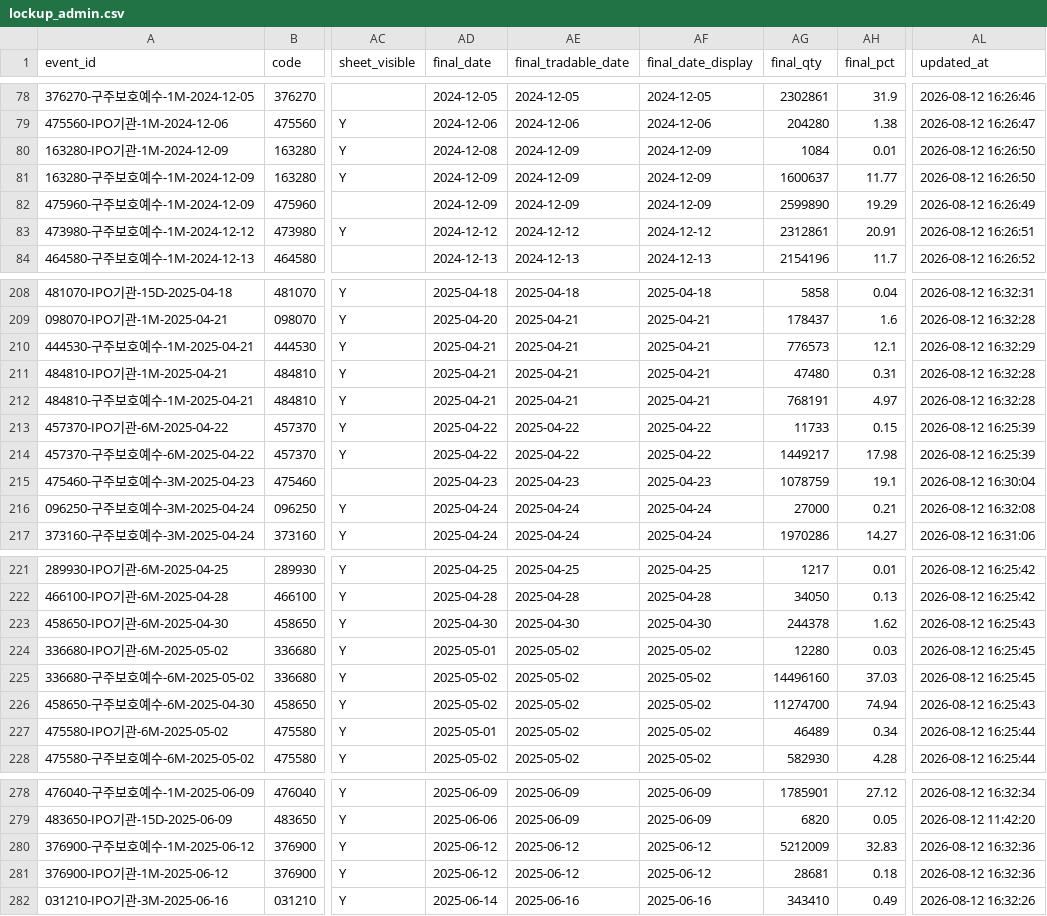
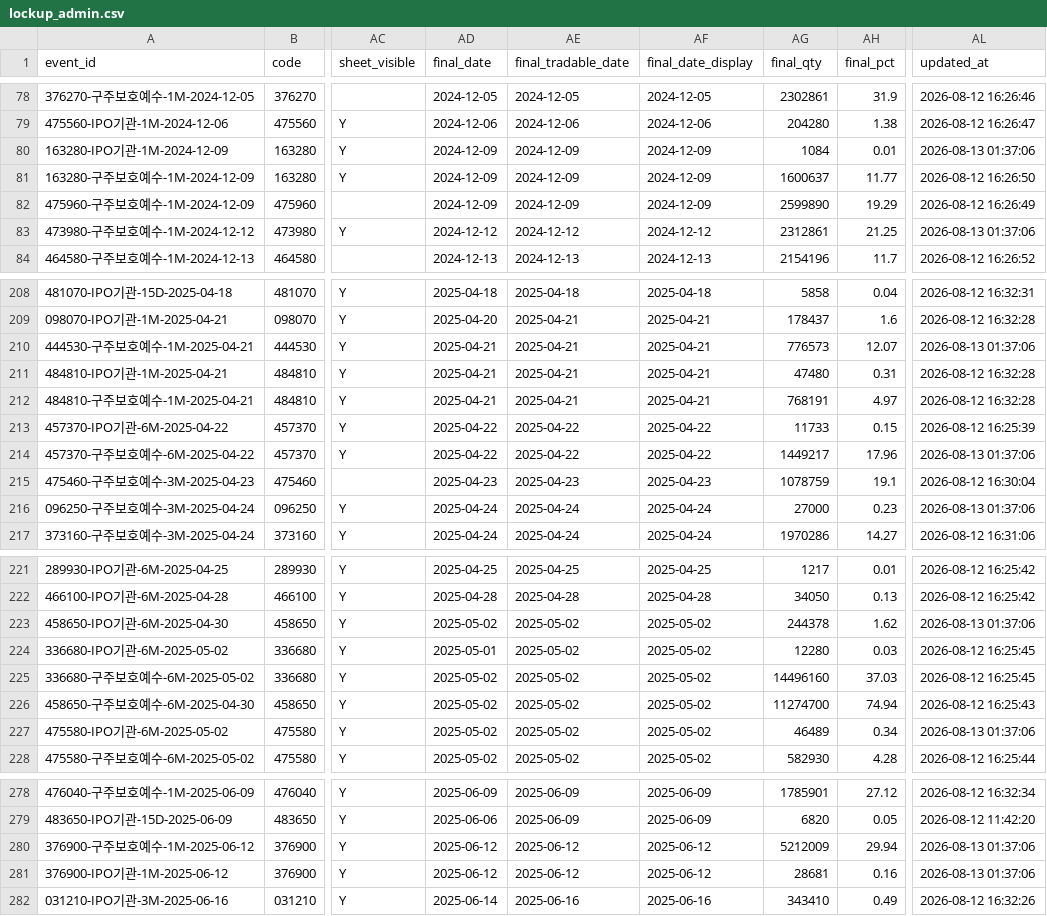
Before and after one commit to wjdwngkdsla-debug/invest-insight, a CSV file: data/lockup_admin.csv, drawn as a sheet; only a part is shown, gaps mark what is left out; the diff covers the shown part only; the diff names each change by its address in the sheet, - before the commit and + after, or states it on an @@ line.

```diff
--- a/data/lockup_admin.csv
+++ b/data/lockup_admin.csv
-AD80 (final_date): 2024-12-08
+AD80 (final_date): 2024-12-09
-AL80 (updated_at): 2026-08-12 16:26:50
+AL80 (updated_at): 2026-08-13 01:37:06
-AH83 (final_pct): 20.91
+AH83 (final_pct): 21.25
-AL83 (updated_at): 2026-08-12 16:26:51
+AL83 (updated_at): 2026-08-13 01:37:06
-AH210 (final_pct): 12.1
+AH210 (final_pct): 12.07
-AL210 (updated_at): 2026-08-12 16:32:29
+AL210 (updated_at): 2026-08-13 01:37:06
-AH214 (final_pct): 17.98
+AH214 (final_pct): 17.96
-AL214 (updated_at): 2026-08-12 16:25:39
+AL214 (updated_at): 2026-08-13 01:37:06
-AH216 (final_pct): 0.21
+AH216 (final_pct): 0.23
-AL216 (updated_at): 2026-08-12 16:32:08
+AL216 (updated_at): 2026-08-13 01:37:06
-AD223 (final_date): 2025-04-30
+AD223 (final_date): 2025-05-02
-AE223 (final_tradable_date): 2025-04-30
+AE223 (final_tradable_date): 2025-05-02
-AF223 (final_date_display): 2025-04-30
+AF223 (final_date_display): 2025-05-02
-AL223 (updated_at): 2026-08-12 16:25:43
+AL223 (updated_at): 2026-08-13 01:37:06
-AD227 (final_date): 2025-05-01
+AD227 (final_date): 2025-05-02
-AL227 (updated_at): 2026-08-12 16:25:44
+AL227 (updated_at): 2026-08-13 01:37:06
-AH280 (final_pct): 32.83
+AH280 (final_pct): 29.94
-AL280:AL281 (updated_at): 2026-08-12 16:32:36
+AL280:AL281 (updated_at): 2026-08-13 01:37:06
-AH281 (final_pct): 0.18
+AH281 (final_pct): 0.16
```
Also changed, not shown: 80 edited cells elsewhere in this file, 1 other file.
